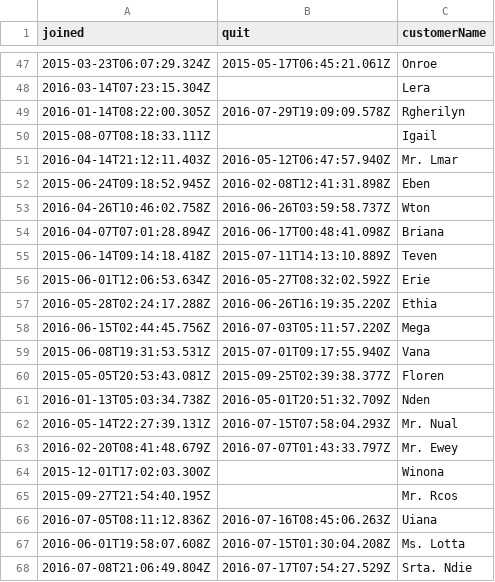
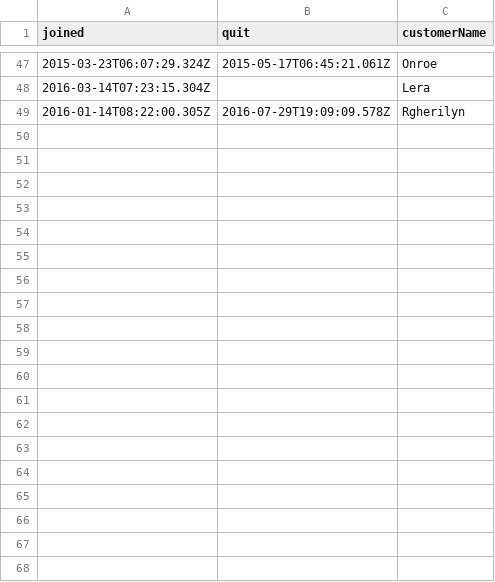
Before and after one commit to greenyouse/corporate-dashboard, a CSV file: data/customers-1.csv, drawn as a sheet; only a part is shown, gaps mark what is left out; the diff covers the shown part only; the diff names each change by its address in the sheet, - before the commit and + after, or states it on an @@ line.

```diff
--- a/data/customers-1.csv
+++ b/data/customers-1.csv
-row 50: 2015-08-07T08:18:33.111Z |  | Igail
-row 51: 2016-04-14T21:12:11.403Z | 2016-05-12T06:47:57.940Z | Mr. Lmar
-row 52: 2015-06-24T09:18:52.945Z | 2016-02-08T12:41:31.898Z | Eben
-row 53: 2016-04-26T10:46:02.758Z | 2016-06-26T03:59:58.737Z | Wton
-row 54: 2016-04-07T07:01:28.894Z | 2016-06-17T00:48:41.098Z | Briana
-row 55: 2015-06-14T09:14:18.418Z | 2015-07-11T14:13:10.889Z | Teven
-row 56: 2015-06-01T12:06:53.634Z | 2016-05-27T08:32:02.592Z | Erie
-row 57: 2016-05-28T02:24:17.288Z | 2016-06-26T16:19:35.220Z | Ethia
-row 58: 2016-06-15T02:44:45.756Z | 2016-07-03T05:11:57.220Z | Mega
-row 59: 2015-06-08T19:31:53.531Z | 2015-07-01T09:17:55.940Z | Vana
-row 60: 2015-05-05T20:53:43.081Z | 2015-09-25T02:39:38.377Z | Floren
-row 61: 2016-01-13T05:03:34.738Z | 2016-05-01T20:51:32.709Z | Nden
-row 62: 2016-05-14T22:27:39.131Z | 2016-07-15T07:58:04.293Z | Mr. Nual
-row 63: 2016-02-20T08:41:48.679Z | 2016-07-07T01:43:33.797Z | Mr. Ewey
-row 64: 2015-12-01T17:02:03.300Z |  | Winona
-row 65: 2015-09-27T21:54:40.195Z |  | Mr. Rcos
-row 66: 2016-07-05T08:11:12.836Z | 2016-07-16T08:45:06.263Z | Uiana
-row 67: 2016-06-01T19:58:07.608Z | 2016-07-15T01:30:04.208Z | Ms. Lotta
-row 68: 2016-07-08T21:06:49.804Z | 2016-07-17T07:54:27.529Z | Srta. Ndie
```
Also changed, not shown: 31 removed rows elsewhere in this file, data/customers-2.csv, 12 other files.
